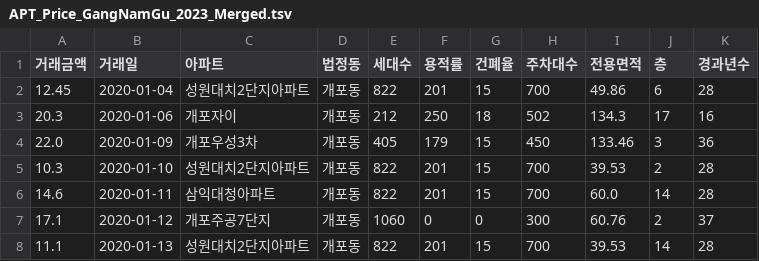
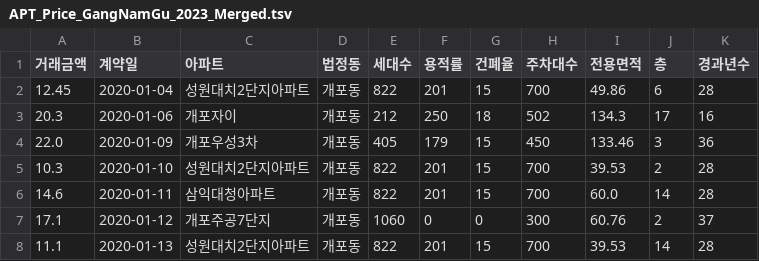
Before and after one commit to HelloDataScience/Datasets, a TSV file: APT_Price_GangNamGu_2023_Merged.tsv, drawn as a sheet; only a part is shown; the diff names each change by its address in the sheet, - before the commit and + after, or states it on an @@ line.

Commit message:
Add files via upload

```diff
--- a/APT_Price_GangNamGu_2023_Merged.tsv
+++ b/APT_Price_GangNamGu_2023_Merged.tsv
-B1: 거래일
+B1: 계약일
```
